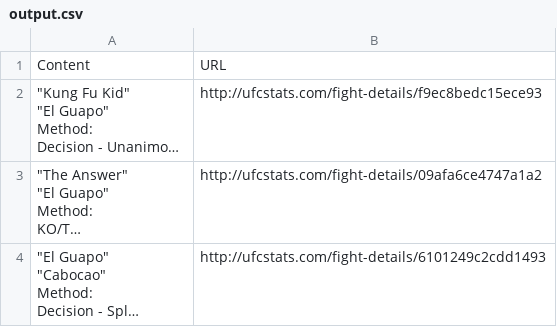
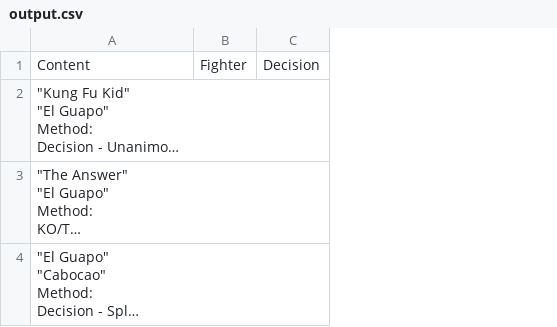
Before and after one commit to Alaye13/WebScrapper, a CSV file: output.csv, drawn as a sheet; long unchanged cells end in …; removed rows and columns are numbered as before the commit, all else as after; the diff names each change by its address in the sheet, - before the commit and + after, or states it on an @@ line.

```diff
--- a/output.csv
+++ b/output.csv
-column B, rows 1-4: URL | http://ufcstats.com/fight-details/f9ec8bedc15ece93 | http://ufcstats.com/fight-details/09afa6ce4747a1a2 | http://ufcstats.com/fight-details/6101249c2cdd1493
+column B, row 1: Fighter
+column C, row 1: Decision
```
Also changed, not shown: 2 other files.
